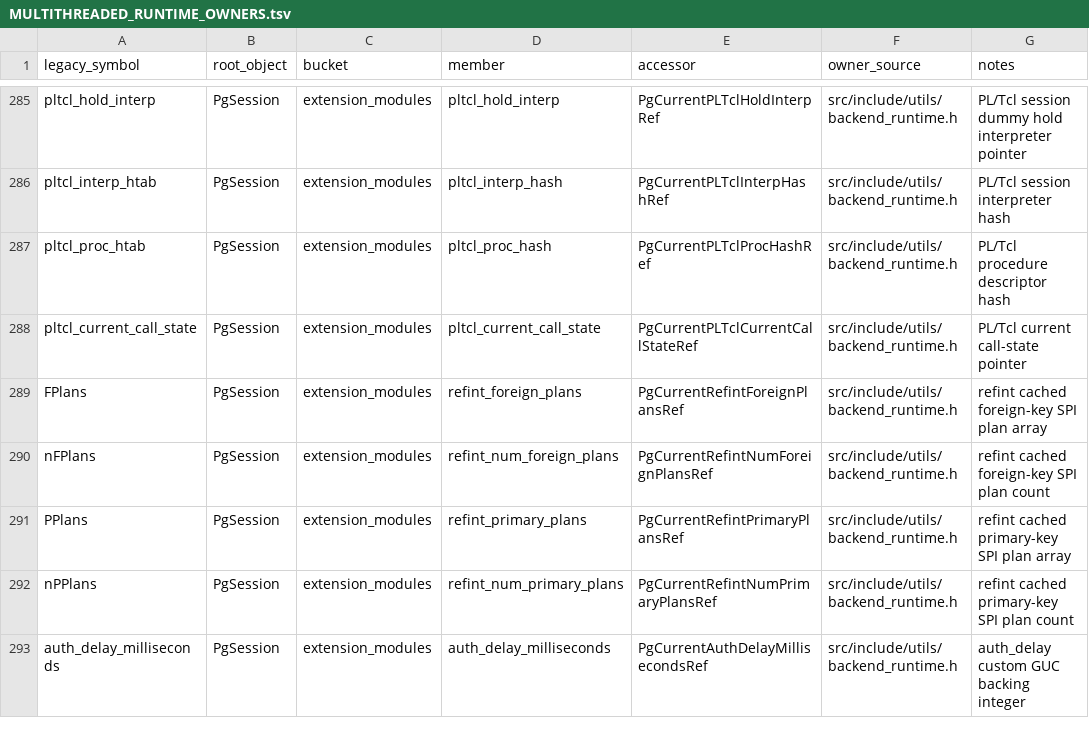
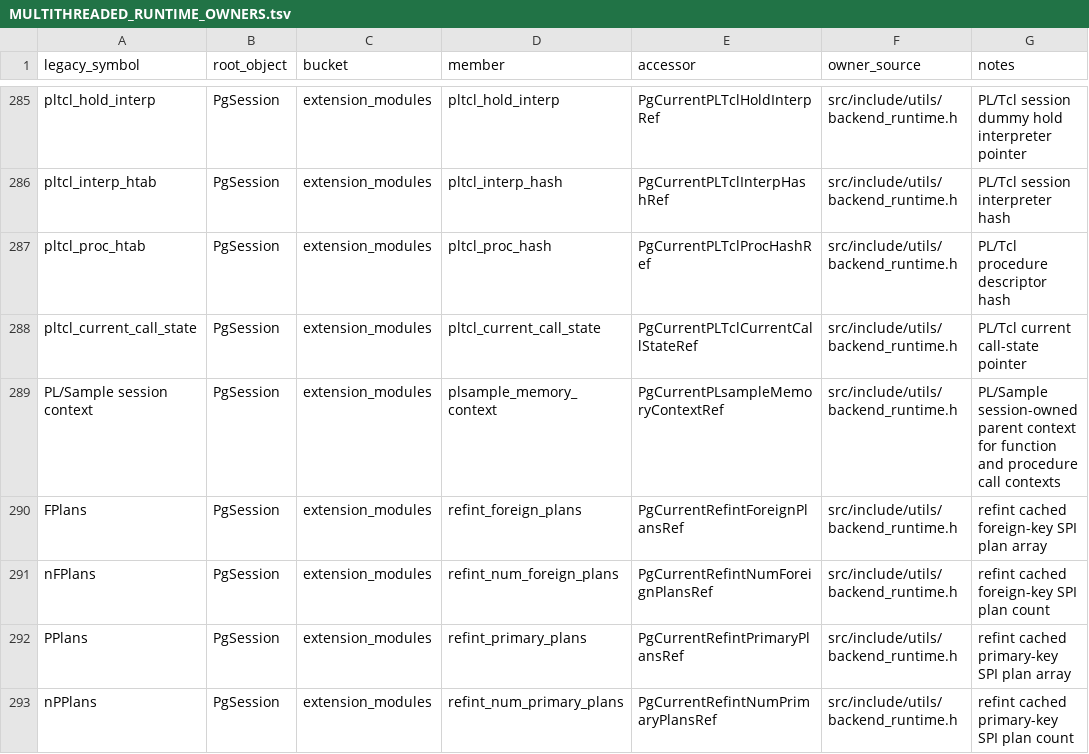
Before and after one commit to gburd/postgres, a TSV file: MULTITHREADED_RUNTIME_OWNERS.tsv, drawn as a sheet; only a part is shown, gaps mark what is left out; the shorter side is filled out with more unchanged rows.

Commit message:
Route PL/Sample context through session runtime

```diff
--- a/MULTITHREADED_RUNTIME_OWNERS.tsv
+++ b/MULTITHREADED_RUNTIME_OWNERS.tsv
@@ -288,2 +288,3 @@ pltcl_proc_htab	PgSession	extension_modules	pltcl_proc_hash	PgCurrentPLTclProcHa
 pltcl_current_call_state	PgSession	extension_modules	pltcl_current_call_state	PgCurrentPLTclCurrentCallStateRef	src/include/utils/backend_runtime.h	PL/Tcl current call-state pointer
+PL/Sample session context	PgSession	extension_modules	plsample_memory_context	PgCurrentPLsampleMemoryContextRef	src/include/utils/backend_runtime.h	PL/Sample session-owned parent context for function and procedure call contexts
 FPlans	PgSession	extension_modules	refint_foreign_plans	PgCurrentRefintForeignPlansRef	src/include/utils/backend_runtime.h	refint cached foreign-key SPI plan array
```
Also changed, not shown: MULTITHREADED_RUNTIME_LIFECYCLE.tsv, 8 other files.
